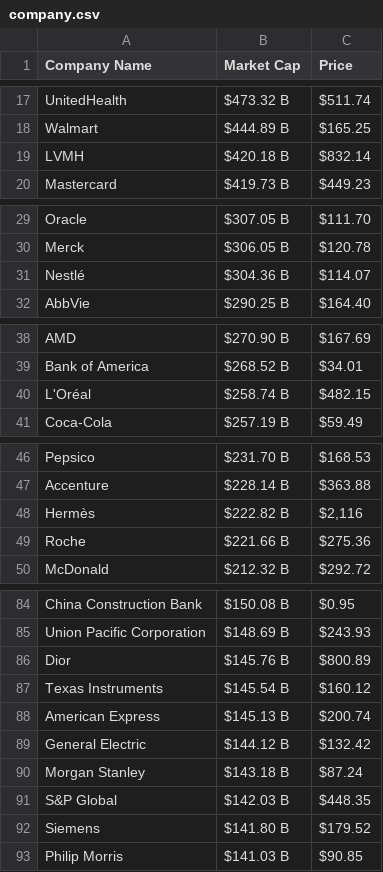
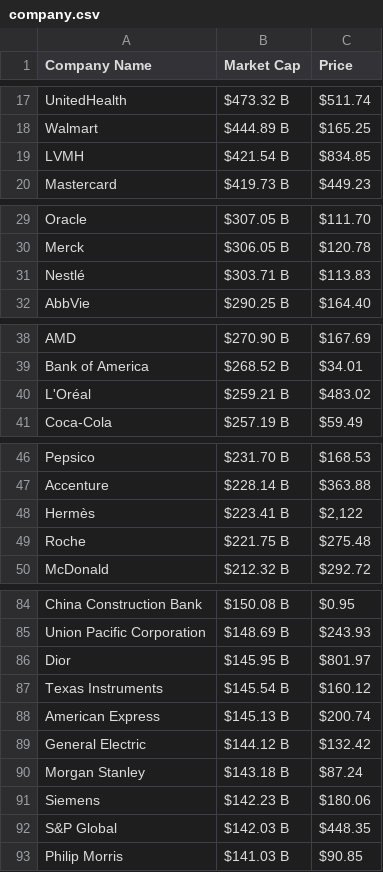
Before and after one commit to AbhishekBaske/marketcap_webscrap, a CSV file: company.csv, drawn as a sheet; only a part is shown, gaps mark what is left out.

Commit message:
Automated data update

```diff
--- a/company.csv
+++ b/company.csv
@@ -18,3 +18,3 @@ UnitedHealth,$473.32 B,$511.74
 Walmart,$444.89 B,$165.25
-LVMH,$420.18 B,$832.14
+LVMH,$421.54 B,$834.85
 Mastercard,$419.73 B,$449.23
@@ -30,3 +30,3 @@ Oracle,$307.05 B,$111.70
 Merck,$306.05 B,$120.78
-Nestlé,$304.36 B,$114.07
+Nestlé,$303.71 B,$113.83
 AbbVie,$290.25 B,$164.40
@@ -39,3 +39,3 @@ AMD,$270.90 B,$167.69
 Bank of America ,$268.52 B,$34.01
-L'Oréal,$258.74 B,$482.15
+L'Oréal,$259.21 B,$483.02
 Coca-Cola,$257.19 B,$59.49
@@ -47,4 +47,4 @@ Pepsico,$231.70 B,$168.53
 Accenture,$228.14 B,$363.88
-Hermès,$222.82 B,"$2,116"
-Roche,$221.66 B,$275.36
+Hermès,$223.41 B,"$2,122"
+Roche,$221.75 B,$275.48
 McDonald,$212.32 B,$292.72
@@ -85,3 +85,3 @@ China Construction Bank,$150.08 B,$0.95
 Union Pacific Corporation,$148.69 B,$243.93
-Dior,$145.76 B,$800.89
+Dior,$145.95 B,$801.97
 Texas Instruments,$145.54 B,$160.12
@@ -90,4 +90,4 @@ General Electric,$144.12 B,$132.42
 Morgan Stanley,$143.18 B,$87.24
+Siemens,$142.23 B,$180.06
 S&P Global,$142.03 B,$448.35
-Siemens,$141.80 B,$179.52
 Philip Morris,$141.03 B,$90.85
```
Also changed, not shown: 1 other file.
